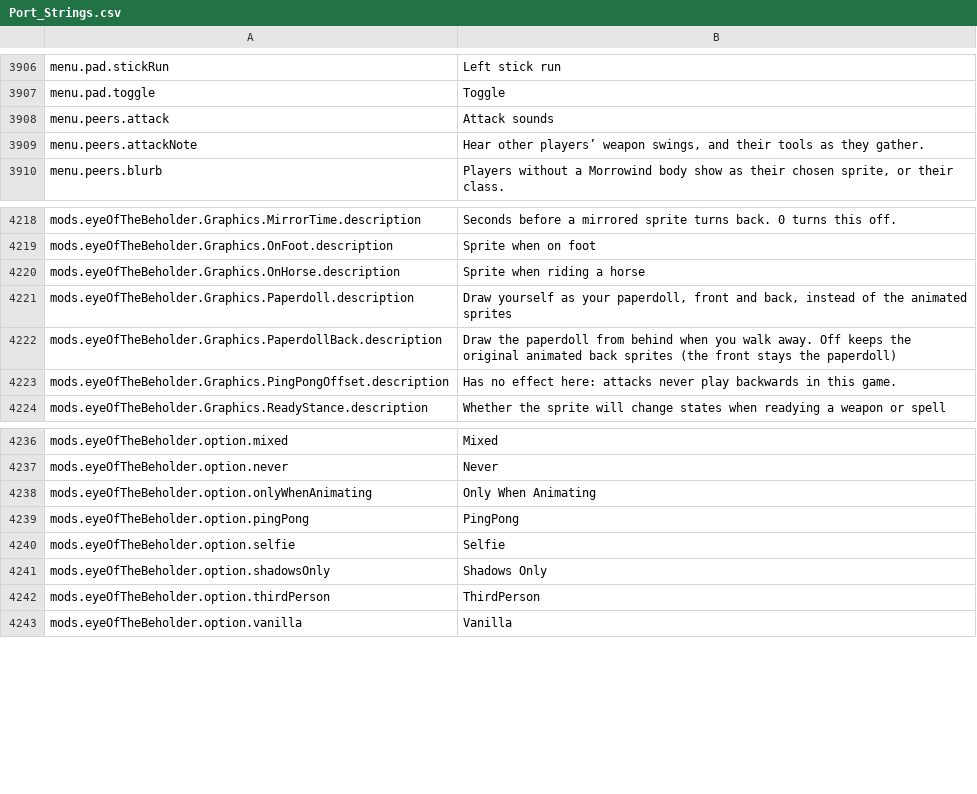
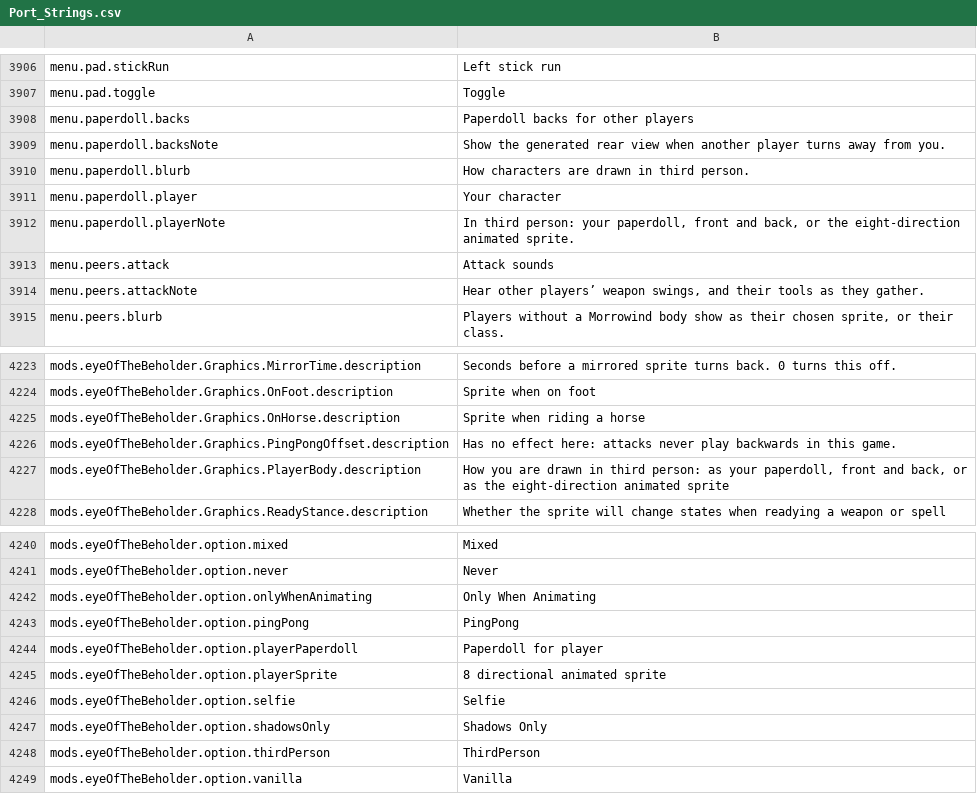
Before and after one commit to Killbow/bunnyfall, a CSV file: locales/en/Port_Strings.csv, drawn as a sheet; only a part is shown, gaps mark what is left out; removed rows and columns are numbered as before the commit, all else as after; the diff names each change by its address in the sheet, - before the commit and + after, or states it on an @@ line.

```diff
--- a/locales/en/Port_Strings.csv
+++ b/locales/en/Port_Strings.csv
+row 3908: menu.paperdoll.backs | Paperdoll backs for other players
+row 3909: menu.paperdoll.backsNote | Show the generated rear view when another player turns away from you.
+row 3910: menu.paperdoll.blurb | How characters are drawn in third person.
+row 3911: menu.paperdoll.player | Your character
+row 3912: menu.paperdoll.playerNote | In third person: your paperdoll, front and back, or the eight-direction animated sprite.
-row 4221: mods.eyeOfTheBeholder.Graphics.Paperdoll.description | Draw yourself as your paperdoll, front and back, instead of the animated sprites
-row 4222: mods.eyeOfTheBeholder.Graphics.PaperdollBack.description | Draw the paperdoll from behind when you walk away. Off keeps the original animated back sprites (the front stays the paperdoll)
+row 4227: mods.eyeOfTheBeholder.Graphics.PlayerBody.description | How you are drawn in third person: as your paperdoll, front and back, or as the eight-direction animated sprite
+row 4244: mods.eyeOfTheBeholder.option.playerPaperdoll | Paperdoll for player
+row 4245: mods.eyeOfTheBeholder.option.playerSprite | 8 directional animated sprite
```
Also changed, not shown: 8 other files.
